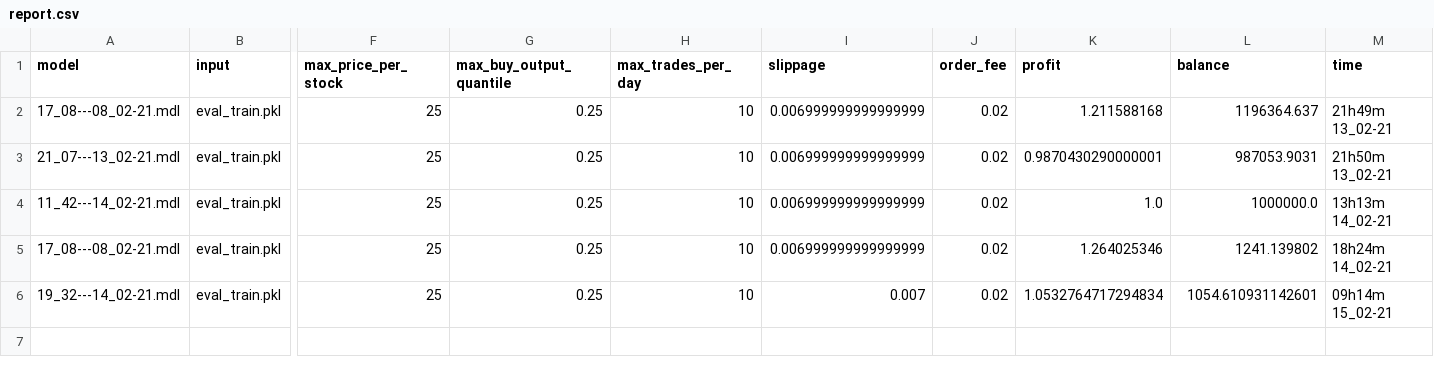
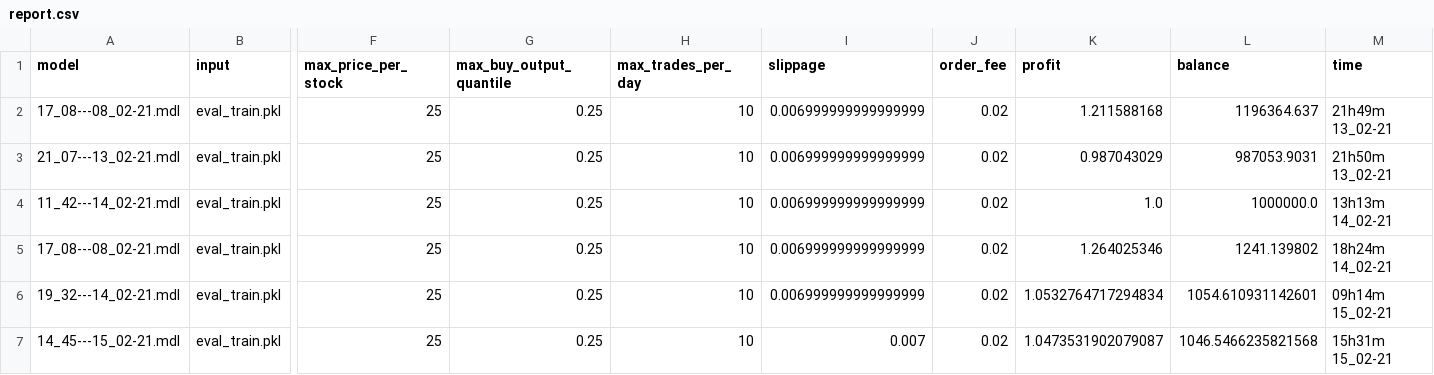
Before and after one commit to lucasfbn/Reddit-Sentiment-Reinforcement-Learning, a CSV file: evaluate/report.csv, drawn as a sheet; only a part is shown, gaps mark what is left out; rows hold the shown columns only; the diff names each change by its address in the sheet, - before the commit and + after, or states it on an @@ line.

Commit message:
Update report.csv

```diff
--- a/evaluate/report.csv
+++ b/evaluate/report.csv
-K3 (profit): 0.9870430290000001
+K3 (profit): 0.987043029
-I6 (slippage): 0.007
+I6 (slippage): 0.006999999999999999
+row 7: 14_45---15_02-21.mdl | eval_train.pkl | 25 | 0.25 | 10 | 0.007 | 0.02 | 1.0473531902079087 | 1046.5466235821568 | 15h31m 15_02-21
```
